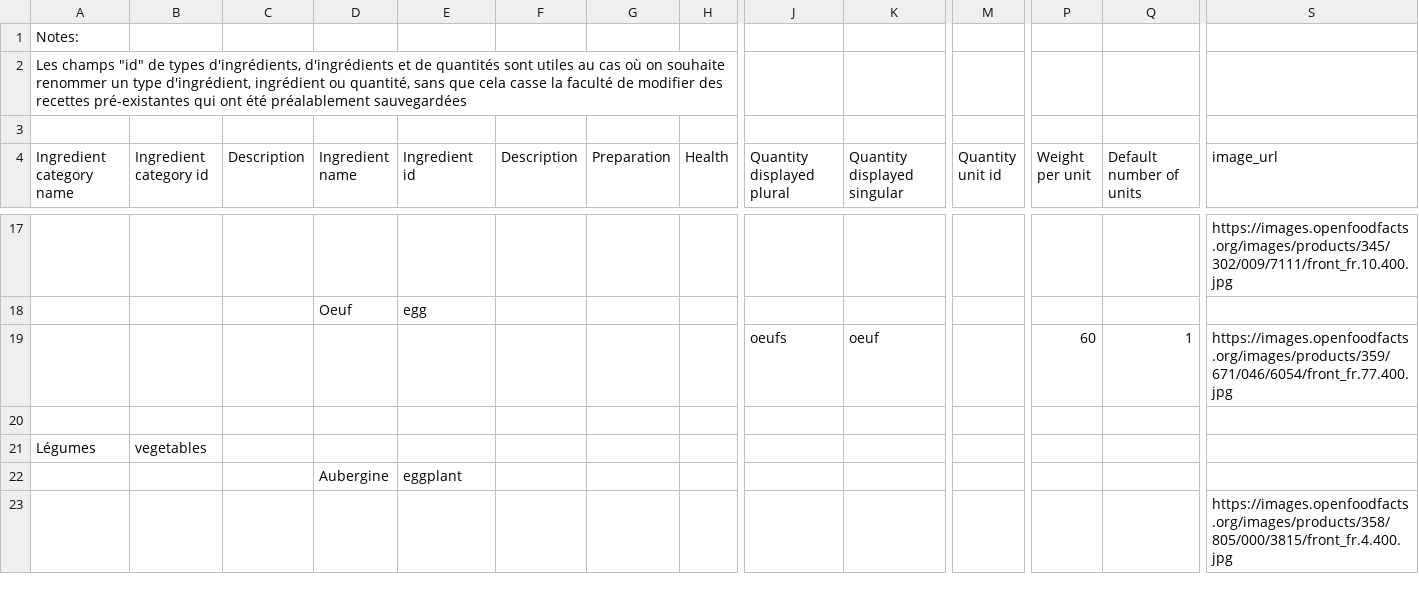
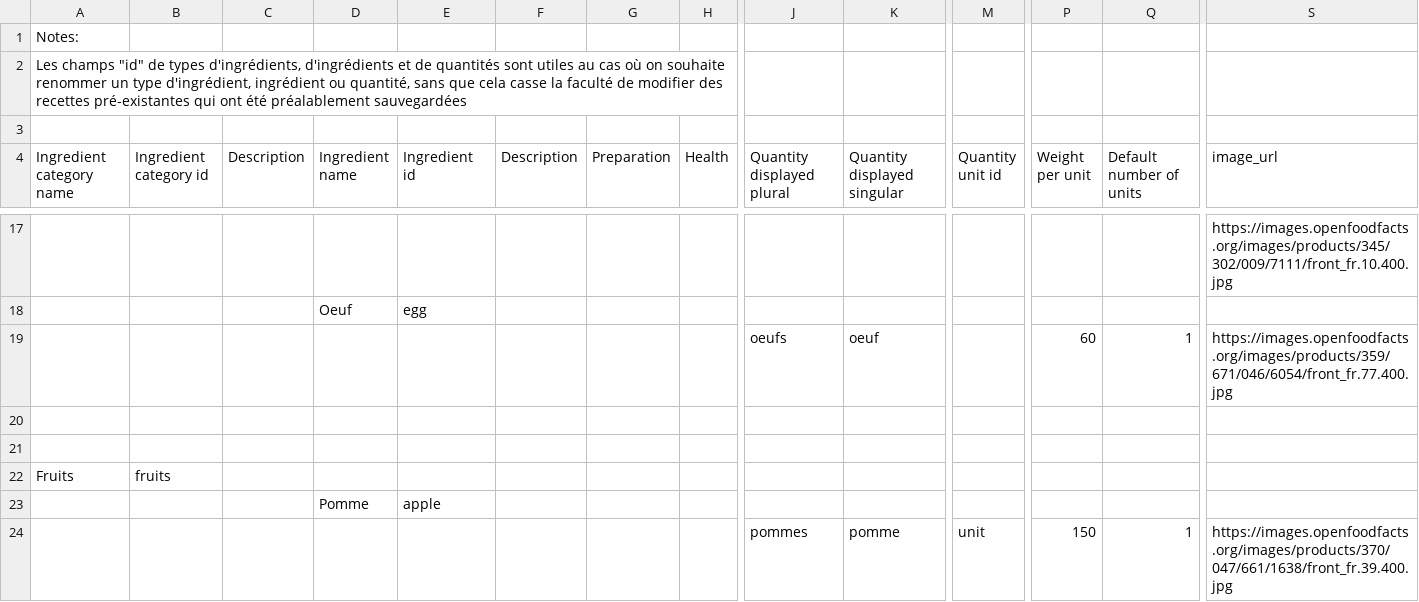
Before and after one commit to openfoodfacts/rate-my-recipe, a TSV file: dataset.tsv, drawn as a sheet; only a part is shown, gaps mark what is left out; the shorter side is filled out with more unchanged rows; rows hold the shown columns only; the diff covers the shown part only; the diff names each change by its address in the sheet, - before the commit and + after, or states it on an @@ line.

```diff
--- a/dataset.tsv
+++ b/dataset.tsv
+row 21: (empty)
+row 22: Fruits | fruits
+row 23:  |  |  | Pomme | apple
+row 24:  |  |  |  |  |  |  |  | pommes | pomme | unit | 150 | 1 | https://images.openfoodfacts.org/images/products/370/047/661/1638/front_fr.39.400.jpg
```
Also changed, not shown: 35 added rows elsewhere in this file, 4 other files.
